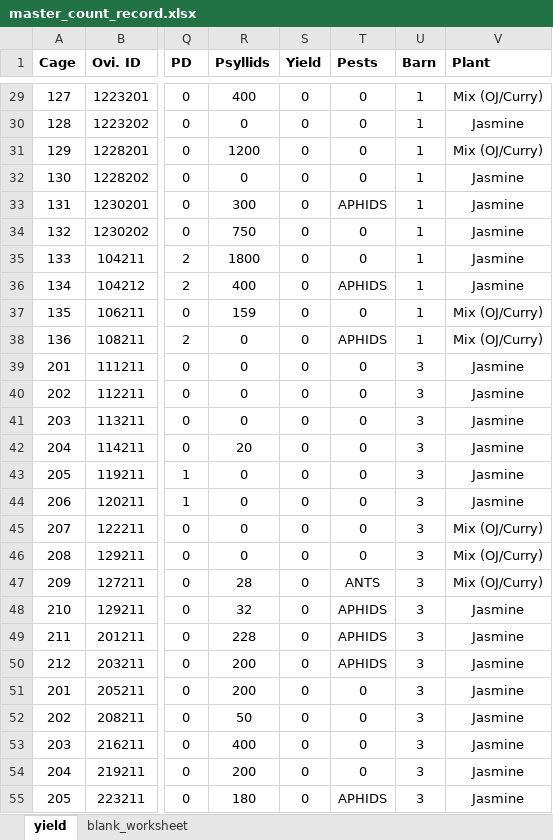
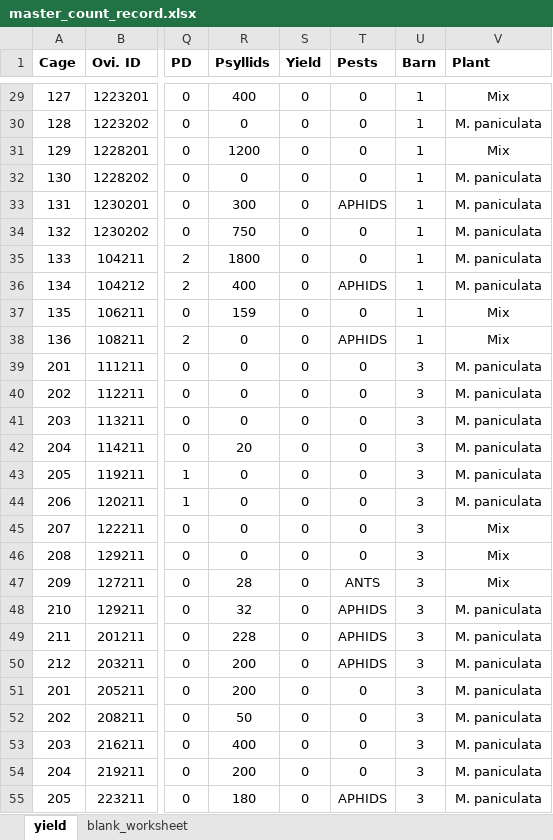
Before and after one commit to fiferworks/tamarixia_yield, an Excel workbook: master_count_record.xlsx, sheet yield, drawn as a sheet; only a part is shown, gaps mark what is left out; values as stored, in another font and other column widths than the file's, no borders; the diff covers the shown part only; the diff names each change by its address in the sheet, - before the commit and + after, or states it on an @@ line.

```diff
--- a/master_count_record.xlsx (sheet yield)
+++ b/master_count_record.xlsx (sheet yield)
-V29 (Plant): Mix (OJ/Curry)
+V29 (Plant): Mix
-V30 (Plant): Jasmine
+V30 (Plant): M. paniculata
-V31 (Plant): Mix (OJ/Curry)
+V31 (Plant): Mix
-V32:V36 (Plant): Jasmine
+V32:V36 (Plant): M. paniculata
-V37:V38 (Plant): Mix (OJ/Curry)
+V37:V38 (Plant): Mix
-V39:V44 (Plant): Jasmine
+V39:V44 (Plant): M. paniculata
-V45:V47 (Plant): Mix (OJ/Curry)
+V45:V47 (Plant): Mix
-V48:V55 (Plant): Jasmine
+V48:V55 (Plant): M. paniculata
```
Also changed, not shown: 43 edited cells elsewhere in this sheet, shared_count_record.xlsx, 2 other files.
